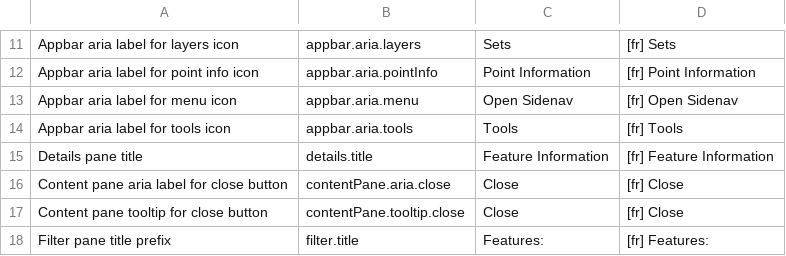
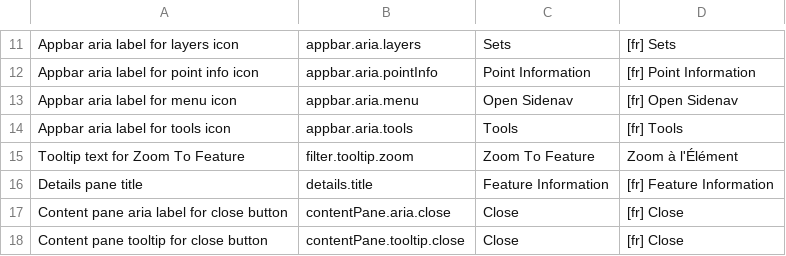
Before and after one commit to fgpv-vpgf/fgpv-vpgf, a CSV file: src/locales/translations.csv, drawn as a sheet; only a part is shown, gaps mark what is left out; the shorter side is filled out with more unchanged rows.

Commit message:
fix(ui): remove hard coded translations

```diff
--- a/src/locales/translations.csv
+++ b/src/locales/translations.csv
@@ -14,2 +14,3 @@ Appbar aria label for menu  icon,appbar.aria.menu,Open Sidenav,[fr] Open Sidenav
 Appbar aria label for tools icon,appbar.aria.tools,Tools,[fr] Tools
+Tooltip text for Zoom To Feature,filter.tooltip.zoom,Zoom To Feature,Zoom à l'Élément
 Details pane title,details.title,Feature Information,[fr] Feature Information
```
Also changed, not shown: 1 other file.
